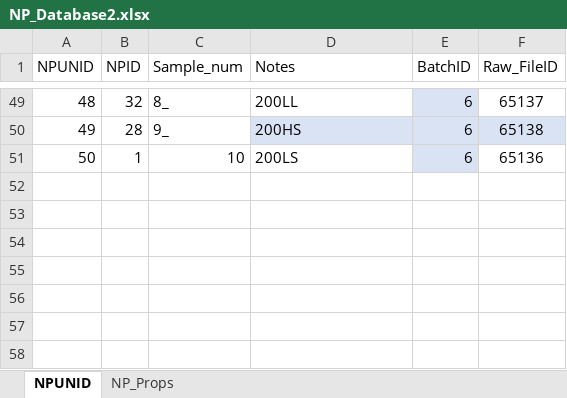
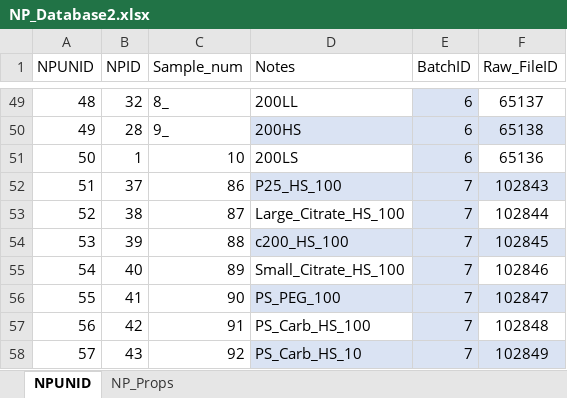
Before and after one commit to karst-poulsen/PC_ML_using_NSP, an Excel workbook: Input_data/NPs/NP_Database2.xlsx, sheet NPUNID, drawn as a sheet; only a part is shown, gaps mark what is left out; values as stored, in another font and other column widths than the file's, no borders; the diff names each change by its address in the sheet, - before the commit and + after, or states it on an @@ line.

```diff
--- a/Input_data/NPs/NP_Database2.xlsx (sheet NPUNID)
+++ b/Input_data/NPs/NP_Database2.xlsx (sheet NPUNID)
+row 52: 51 | 37 | 86 | P25_HS_100 | 7 | 102843
+row 53: 52 | 38 | 87 | Large_Citrate_HS_100 | 7 | 102844
+row 54: 53 | 39 | 88 | c200_HS_100 | 7 | 102845
+row 55: 54 | 40 | 89 | Small_Citrate_HS_100 | 7 | 102846
+row 56: 55 | 41 | 90 | PS_PEG_100 | 7 | 102847
+row 57: 56 | 42 | 91 | PS_Carb_HS_100 | 7 | 102848
+row 58: 57 | 43 | 92 | PS_Carb_HS_10 | 7 | 102849
```
Also changed, not shown: sheet NP_Props, Input_data/NPs/NP_Database_Synth.xlsx, 4 other files.
